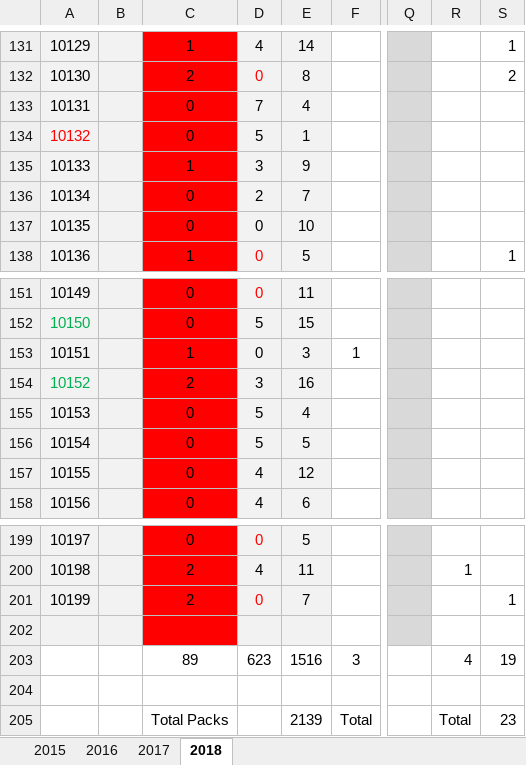
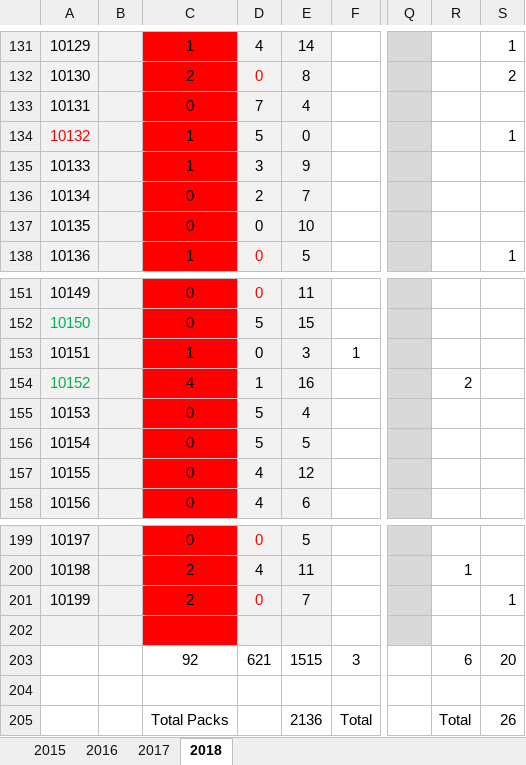
Before and after one commit to nicknakov/NstoreOnline, an Excel workbook: Clips_Inventory_16.xlsx, sheet 2018, drawn as a sheet; only a part is shown, gaps mark what is left out; values as stored, in another font and other column widths than the file's, no borders; the diff names each change by its address in the sheet, - before the commit and + after, or states it on an @@ line.

Commit message:
update

```diff
--- a/Clips_Inventory_16.xlsx (sheet 2018)
+++ b/Clips_Inventory_16.xlsx (sheet 2018)
-C134: 0
+C134: 1
-E134: 1
+E134: 0
-S134: (empty)
+S134: 1
-C154: 2
+C154: 4
-D154: 3
+D154: 1
-R154: (empty)
+R154: 2
-C203: 89
+C203: 92
-D203: 623
+D203: 621
-E203: 1516
+E203: 1515
-R203: 4
+R203: 6
-S203: 19
+S203: 20
-E205: 2139
+E205: 2136
-S205: 23
+S205: 26
```
